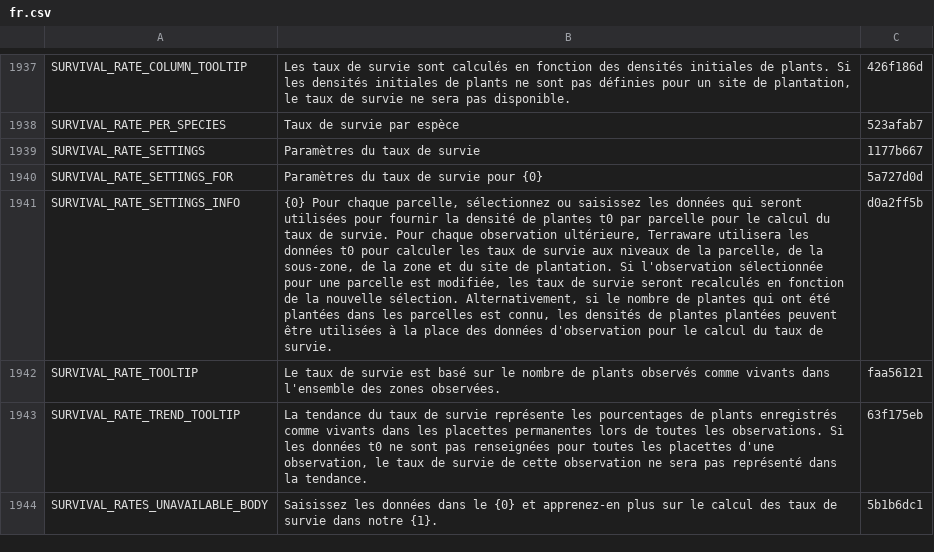
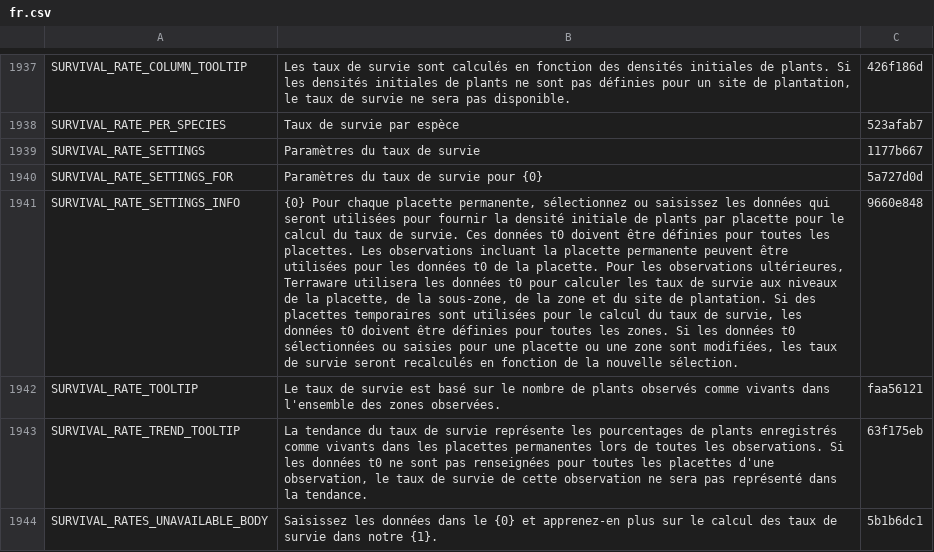
Before and after one commit to terraware/terraware-web, a CSV file: src/strings/csv/fr.csv, drawn as a sheet; only a part is shown, gaps mark what is left out; the diff names each change by its address in the sheet, - before the commit and + after, or states it on an @@ line.

```diff
--- a/src/strings/csv/fr.csv
+++ b/src/strings/csv/fr.csv
-B1941: …Pour chaque parcelle, sélectionnez ou saisissez les données qui seront utilisées pour fournir la densité de plantes t0 par parcelle pour le calcul du taux de survie. Pour chaque observation ultérieure, Terraware utilisera les données t0 pour calculer les taux de survie aux niveaux de la parcelle, de la sous-zone, de la zone et du site de plantation. Si l'observation sélectionnée pour une parcelle est modifiée, les taux de survie seront recalculés en fonction de la nouvelle sélection. Alternativement, si le nombre de plantes qui ont été plantées dans les parcelles est connu, les densités de plantes plantées peuvent être utilisées à la place des données d'observation pour le calcul du taux de survie.
+B1941: …Pour chaque placette permanente, sélectionnez ou saisissez les données qui seront utilisées pour fournir la densité initiale de plants par placette pour le calcul du taux de survie. Ces données t0 doivent être définies pour toutes les placettes. Les observations incluant la placette permanente peuvent être utilisées pour les données t0 de la placette. Pour les observations ultérieures, Terraware utilisera les données t0 pour calculer les taux de survie aux niveaux de la placette, de la sous-zone, de la zone et du site de plantation. Si des placettes temporaires sont utilisées pour le calcul du taux de survie, les données t0 doivent être définies pour toutes les zones. Si les données t0 sélectionnées ou saisies pour une placette ou une zone sont modifiées, les taux de survie seront recalculés en fonction de la nouvelle sélection.
-C1941: d0a2ff5b
+C1941: 9660e848
```
Also changed, not shown: src/strings/csv/en.csv, src/strings/csv/es.csv.
